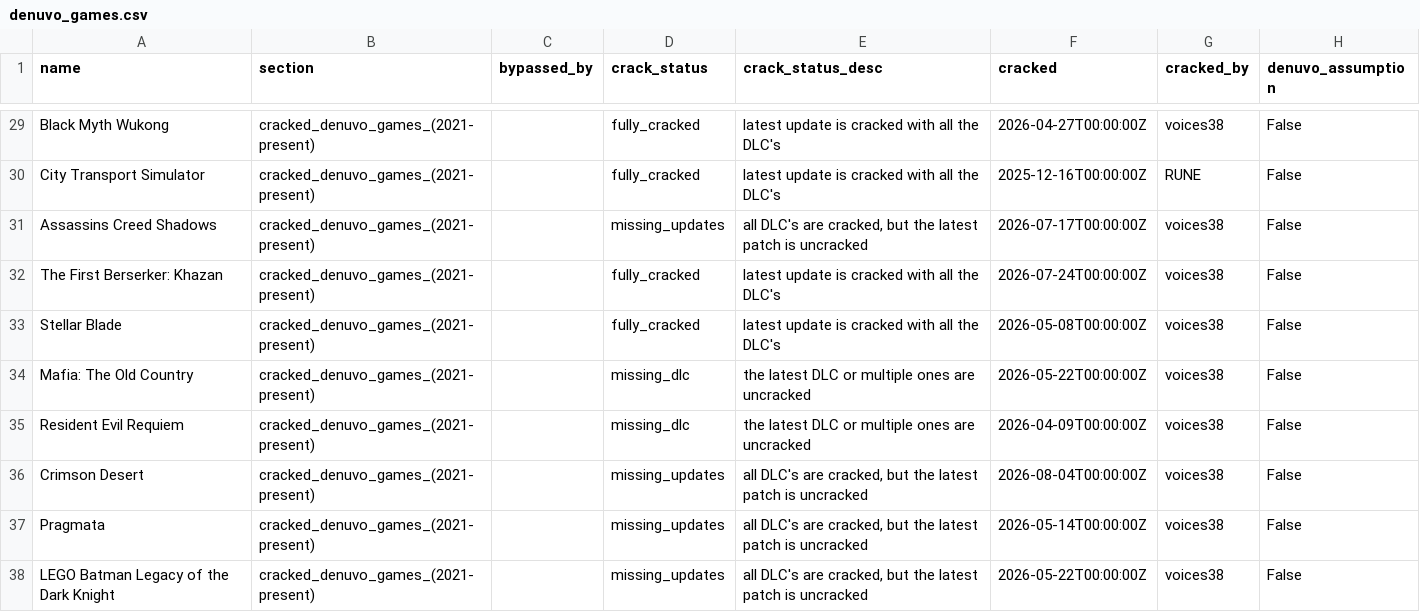
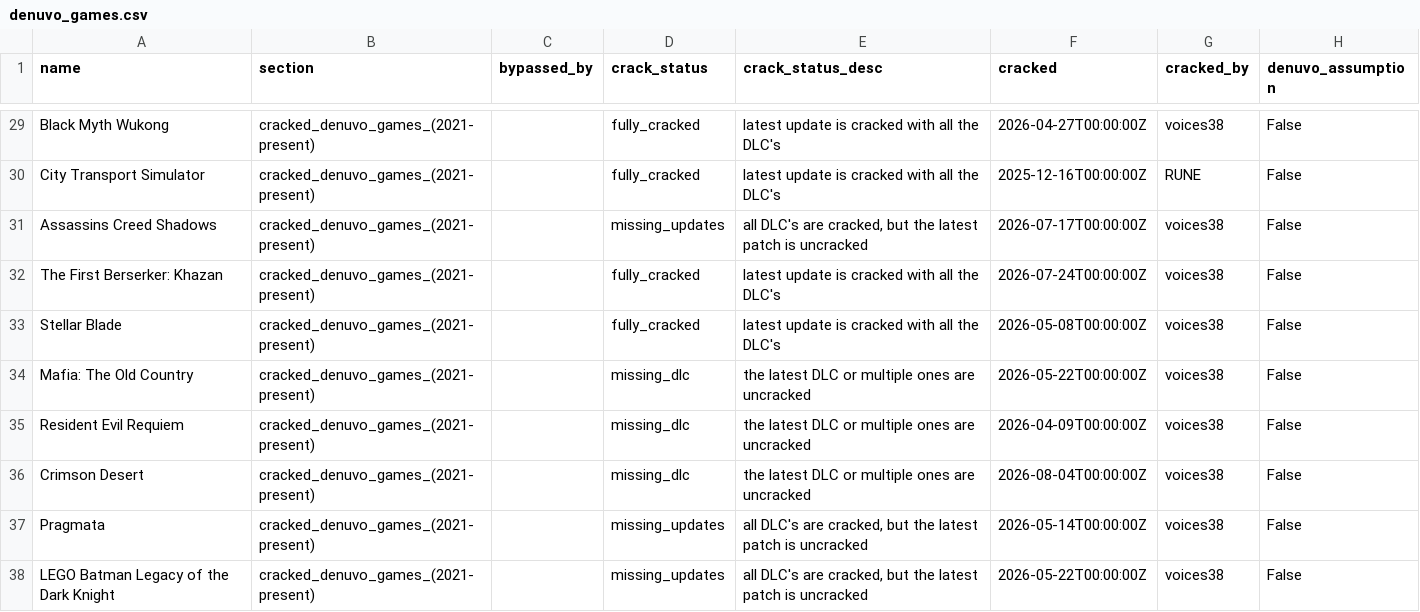
Before and after one commit to PorcoDio00033/denuvo-game-info, a CSV file: denuvo_games.csv, drawn as a sheet; only a part is shown, gaps mark what is left out; the diff covers the shown part only; the diff names each change by its address in the sheet, - before the commit and + after, or states it on an @@ line.

```diff
--- a/denuvo_games.csv
+++ b/denuvo_games.csv
-D36 (crack_status): missing_updates
+D36 (crack_status): missing_dlc
-E36 (crack_status_desc): all DLC's are cracked, but the latest patch is uncracked
+E36 (crack_status_desc): the latest DLC or multiple ones are uncracked
```
Also changed, not shown: 3 added rows and 5 edited cells elsewhere in this file, 1 other file.
